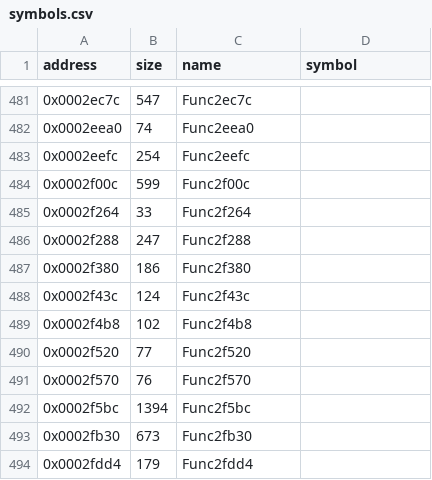
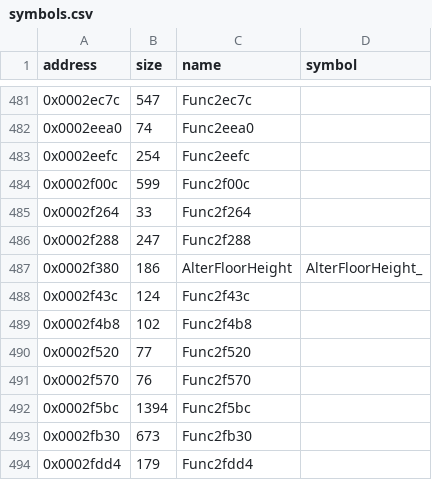
Before and after one commit to LostArtefacts/tr01, a CSV file: config/symbols.csv, drawn as a sheet; only a part is shown, gaps mark what is left out.

```diff
--- a/config/symbols.csv
+++ b/config/symbols.csv
@@ -486,3 +486,3 @@ address,size,name,symbol
 0x0002f288,247,Func2f288,
-0x0002f380,186,Func2f380,
+0x0002f380,186,AlterFloorHeight,AlterFloorHeight_
 0x0002f43c,124,Func2f43c,
```
Also changed, not shown: 2 other files.
